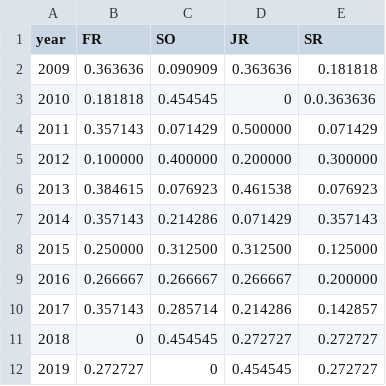
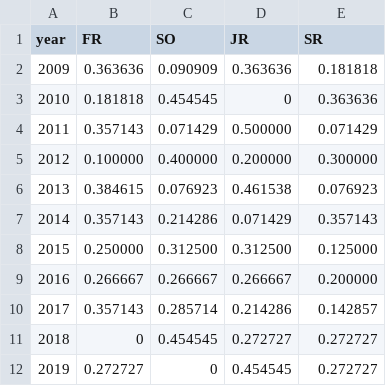
Before and after one commit to kpananjady/my-portfolio2, a CSV file: src/data/class-brown-bball.csv, drawn as a sheet.

```diff
--- a/src/data/class-brown-bball.csv
+++ b/src/data/class-brown-bball.csv
@@ -2,3 +2,3 @@ year,FR,SO,JR,SR
 2009,0.363636,0.090909,0.363636,0.181818
-2010,0.181818,0.454545,0,0.0.363636
+2010,0.181818,0.454545,0,0.363636
 2011,0.357143,0.071429,0.500000,0.071429
```
Also changed, not shown: 40 other files.
